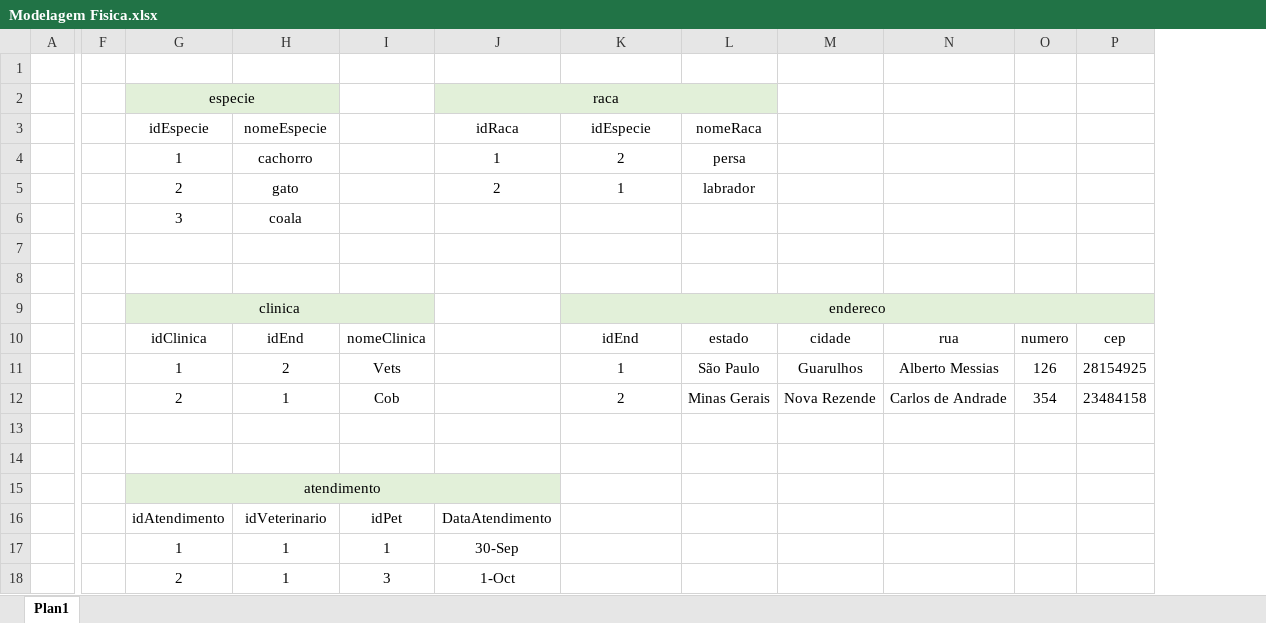
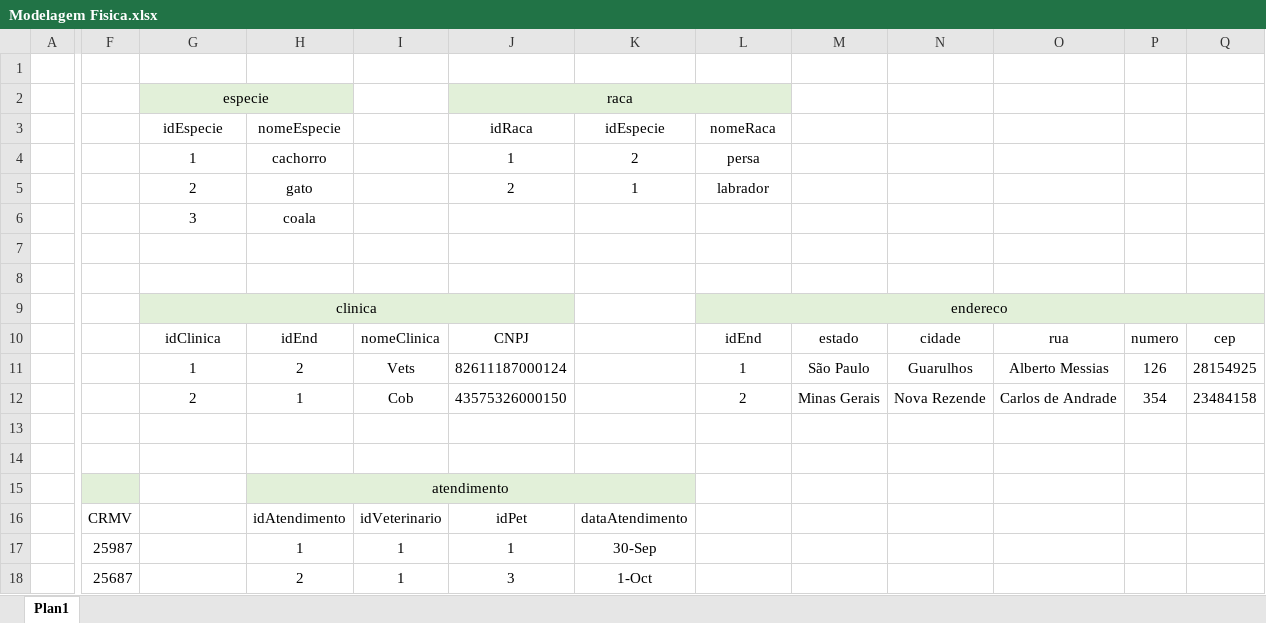
Before and after one commit to LimaGustav/senai_sprint1_bd, an Excel workbook: exercicios/1.3-exercicio-pclinics/Modelagem/Modelagem Fisica.xlsx, sheet Plan1, drawn as a sheet; only a part is shown, gaps mark what is left out; values as stored, in another font and other column widths than the file's, no borders; removed rows and columns are numbered as before the commit, all else as after; rows hold the shown columns only; the diff covers the shown part only; the diff names each change by its address in the sheet, - before the commit and + after, or states it on an @@ line.

```diff
--- a/exercicios/1.3-exercicio-pclinics/Modelagem/Modelagem Fisica.xlsx (sheet Plan1)
+++ b/exercicios/1.3-exercicio-pclinics/Modelagem/Modelagem Fisica.xlsx (sheet Plan1)
-column F, empty
+column F, rows 16-17: CRMV | 25987
+column M, rows 10-12: estado | São Paulo | Minas Gerais
-G9:I9 merged
+G9:J9 merged
-J9 fill: none
+J9 fill: #E2F0D9
-K9 (idEspecie): endereco
+K9 (idEspecie): (empty)
-K9 fill: #E2F0D9
+K9 fill: none
-K9:P9 merged
-L9 (nomeRaca): (empty)
+L9 (nomeRaca): endereco
+L9:Q9 merged
-J10 (idRaca): (empty)
+J10 (idRaca): CNPJ
-K10 (idEspecie): idEnd
+K10 (idEspecie): (empty)
-L10 (nomeRaca): estado
+L10 (nomeRaca): idEnd
-J11 (idRaca): (empty)
+J11 (idRaca): 82611187000124
-K11 (idEspecie): 1
+K11 (idEspecie): (empty)
-L11 (nomeRaca): São Paulo
+L11 (nomeRaca): 1
-J12 (idRaca): (empty)
+J12 (idRaca): 43575326000150
-K12 (idEspecie): 2
+K12 (idEspecie): (empty)
-L12 (nomeRaca): Minas Gerais
+L12 (nomeRaca): 2
-row 15:  |  | atendimento
+row 15:  |  |  | atendimento
-G16 (idEspecie): idAtendimento
+G16 (idEspecie): (empty)
-H16 (nomeEspecie): idVeterinario
+H16 (nomeEspecie): idAtendimento
-I16: idPet
+I16: idVeterinario
-J16 (idRaca): DataAtendimento
+J16 (idRaca): idPet
-K16 (idEspecie): (empty)
+K16 (idEspecie): dataAtendimento
-G17 (idEspecie): 1
+G17 (idEspecie): (empty)
-J17 (idRaca): 30-Sep
+J17 (idRaca): 1
-K17 (idEspecie): (empty)
+K17 (idEspecie): 30-Sep
-row 18:  |  | 2 | 1 | 3 | 1-Oct
+row 18:  | 25687 |  | 2 | 1 | 3 | 1-Oct
```
Also changed, not shown: 2 added rows, 2 removed rows and 4 edited cells elsewhere in this sheet, exercicios/1.2-exercicio-locadora/Modelagem/Modelagem fisica.xlsx, exercicios/1.4-exercicio-optus/Modelagem/Modelagem fisica.xlsx, 33 other files.
